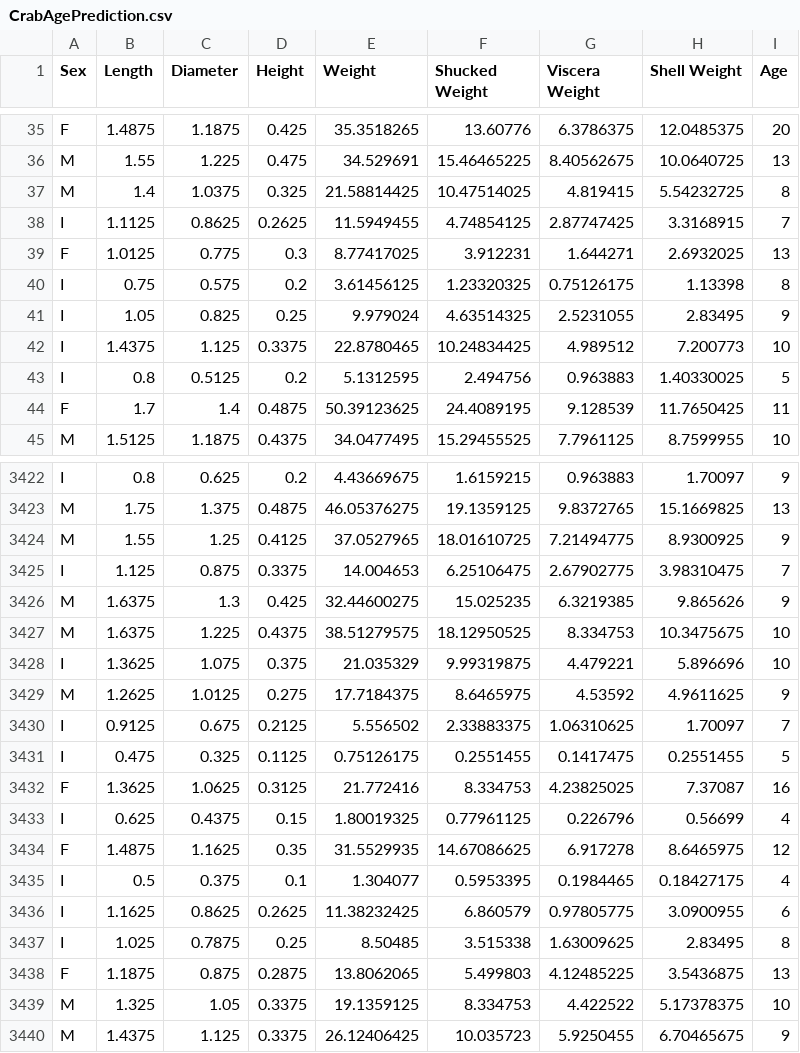
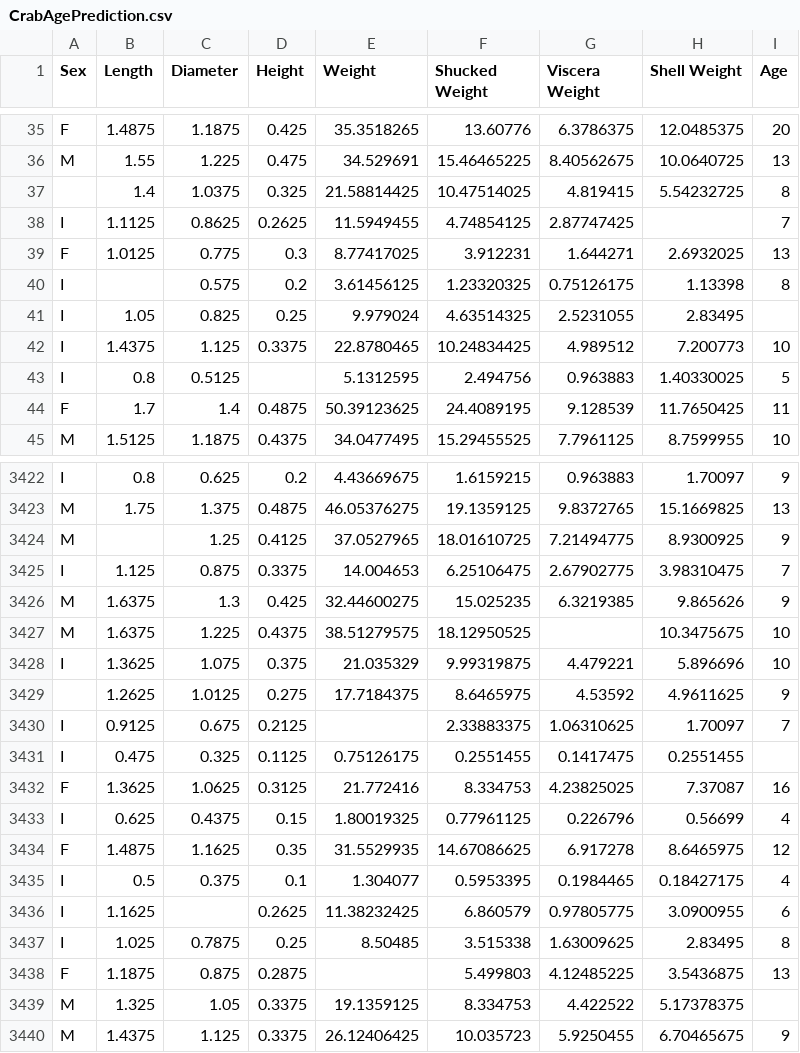
Before and after one commit to OswaldoYair/searchMoreSalud, a CSV file: demojpy/Datasets Protecto mes 2/CrabAgePrediction.csv, drawn as a sheet; only a part is shown, gaps mark what is left out; the diff covers the shown part only.

```diff
--- a/demojpy/Datasets Protecto mes 2/CrabAgePrediction.csv
+++ b/demojpy/Datasets Protecto mes 2/CrabAgePrediction.csv
@@ -36,9 +36,9 @@ F,1.4875,1.1875,0.425,35.3518265,13.60776,6.3786375,12.0485375,20
 M,1.55,1.225,0.475,34.529691,15.46465225,8.40562675,10.0640725,13
-M,1.4,1.0375,0.325,21.58814425,10.47514025,4.819415,5.54232725,8
-I,1.1125,0.8625,0.2625,11.5949455,4.74854125,2.87747425,3.3168915,7
+,1.4,1.0375,0.325,21.58814425,10.47514025,4.819415,5.54232725,8
+I,1.1125,0.8625,0.2625,11.5949455,4.74854125,2.87747425,,7
 F,1.0125,0.775,0.3,8.77417025,3.912231,1.644271,2.6932025,13
-I,0.75,0.575,0.2,3.61456125,1.23320325,0.75126175,1.13398,8
-I,1.05,0.825,0.25,9.979024,4.63514325,2.5231055,2.83495,9
+I,,0.575,0.2,3.61456125,1.23320325,0.75126175,1.13398,8
+I,1.05,0.825,0.25,9.979024,4.63514325,2.5231055,2.83495,
 I,1.4375,1.125,0.3375,22.8780465,10.24834425,4.989512,7.200773,10
-I,0.8,0.5125,0.2,5.1312595,2.494756,0.963883,1.40330025,5
+I,0.8,0.5125,,5.1312595,2.494756,0.963883,1.40330025,5
 F,1.7,1.4,0.4875,50.39123625,24.4089195,9.128539,11.7650425,11
@@ -3423,10 +3423,10 @@ I,0.8,0.625,0.2,4.43669675,1.6159215,0.963883,1.70097,9
 M,1.75,1.375,0.4875,46.05376275,19.1359125,9.8372765,15.1669825,13
-M,1.55,1.25,0.4125,37.0527965,18.01610725,7.21494775,8.9300925,9
+M,,1.25,0.4125,37.0527965,18.01610725,7.21494775,8.9300925,9
 I,1.125,0.875,0.3375,14.004653,6.25106475,2.67902775,3.98310475,7
 M,1.6375,1.3,0.425,32.44600275,15.025235,6.3219385,9.865626,9
-M,1.6375,1.225,0.4375,38.51279575,18.12950525,8.334753,10.3475675,10
+M,1.6375,1.225,0.4375,38.51279575,18.12950525,,10.3475675,10
 I,1.3625,1.075,0.375,21.035329,9.99319875,4.479221,5.896696,10
-M,1.2625,1.0125,0.275,17.7184375,8.6465975,4.53592,4.9611625,9
-I,0.9125,0.675,0.2125,5.556502,2.33883375,1.06310625,1.70097,7
-I,0.475,0.325,0.1125,0.75126175,0.2551455,0.1417475,0.2551455,5
+,1.2625,1.0125,0.275,17.7184375,8.6465975,4.53592,4.9611625,9
+I,0.9125,0.675,0.2125,,2.33883375,1.06310625,1.70097,7
+I,0.475,0.325,0.1125,0.75126175,0.2551455,0.1417475,0.2551455,
 F,1.3625,1.0625,0.3125,21.772416,8.334753,4.23825025,7.37087,16
@@ -3435,6 +3435,6 @@ F,1.4875,1.1625,0.35,31.5529935,14.67086625,6.917278,8.6465975,12
 I,0.5,0.375,0.1,1.304077,0.5953395,0.1984465,0.18427175,4
-I,1.1625,0.8625,0.2625,11.38232425,6.860579,0.97805775,3.0900955,6
+I,1.1625,,0.2625,11.38232425,6.860579,0.97805775,3.0900955,6
 I,1.025,0.7875,0.25,8.50485,3.515338,1.63009625,2.83495,8
-F,1.1875,0.875,0.2875,13.8062065,5.499803,4.12485225,3.5436875,13
-M,1.325,1.05,0.3375,19.1359125,8.334753,4.422522,5.17378375,10
+F,1.1875,0.875,0.2875,,5.499803,4.12485225,3.5436875,13
+M,1.325,1.05,0.3375,19.1359125,8.334753,4.422522,5.17378375,
 M,1.4375,1.125,0.3375,26.12406425,10.035723,5.9250455,6.70465675,9
```
Also changed, not shown: 32 edited cells elsewhere in this file, 1 other file.
